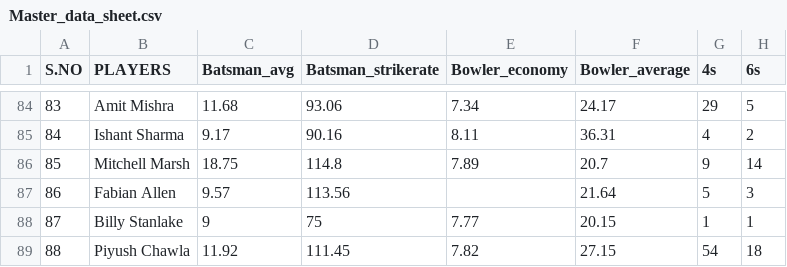
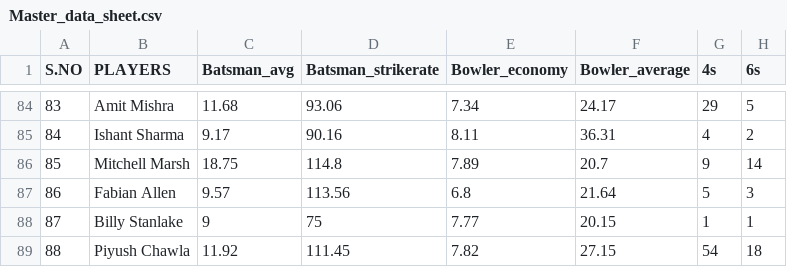
Before and after one commit to gvsairahul/4vs4simulator, a CSV file: Teams/Master_data_sheet.csv, drawn as a sheet; only a part is shown, gaps mark what is left out; the diff names each change by its address in the sheet, - before the commit and + after, or states it on an @@ line.

```diff
--- a/Teams/Master_data_sheet.csv
+++ b/Teams/Master_data_sheet.csv
-E87 (Bowler_economy): (empty)
+E87 (Bowler_economy): 6.8
```
Also changed, not shown: Stats/Bat_in_code.csv, Stats/Bowl_in_code.csv, 3 other files.
